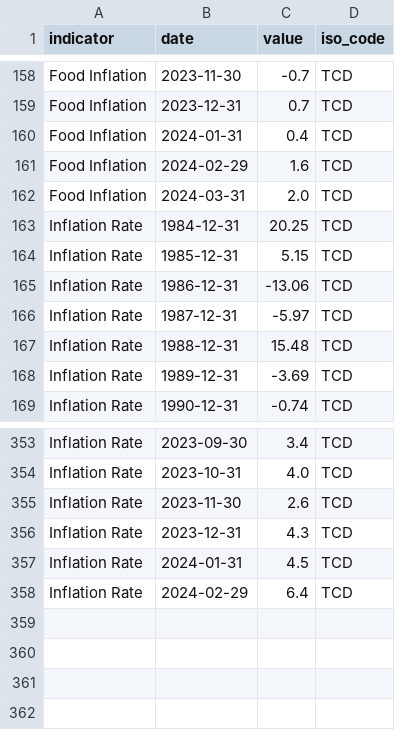
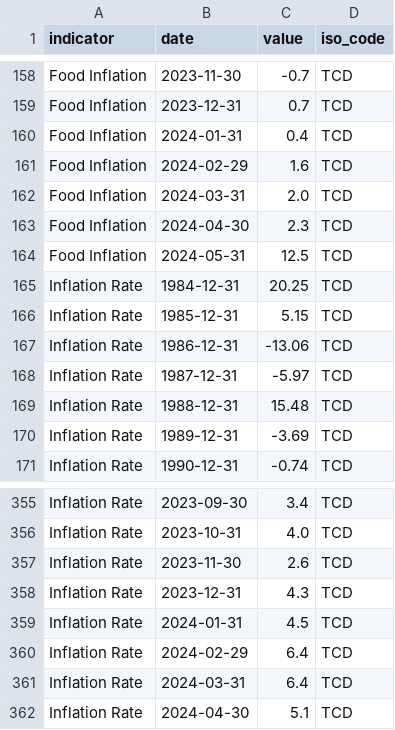
Before and after one commit to ONEcampaign/interest_rates, a CSV file: raw_data/wfp_raw/TCD_inflation.csv, drawn as a sheet; only a part is shown, gaps mark what is left out; the diff names each change by its address in the sheet, - before the commit and + after, or states it on an @@ line.

```diff
--- a/raw_data/wfp_raw/TCD_inflation.csv
+++ b/raw_data/wfp_raw/TCD_inflation.csv
+row 163: Food Inflation | 2024-04-30 | 2.3 | TCD
+row 164: Food Inflation | 2024-05-31 | 12.5 | TCD
+row 361: Inflation Rate | 2024-03-31 | 6.4 | TCD
+row 362: Inflation Rate | 2024-04-30 | 5.1 | TCD
```
Also changed, not shown: raw_data/wfp_raw/FIN_inflation.csv, raw_data/wfp_raw/HND_inflation.csv, 24 other files.
